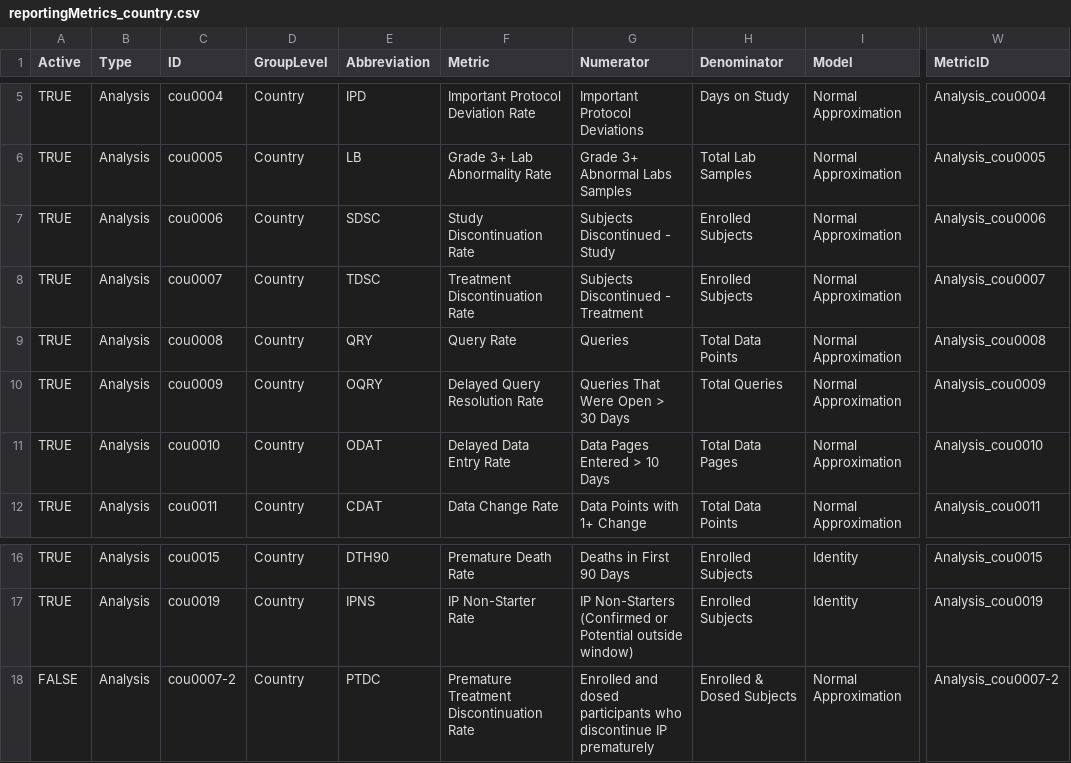
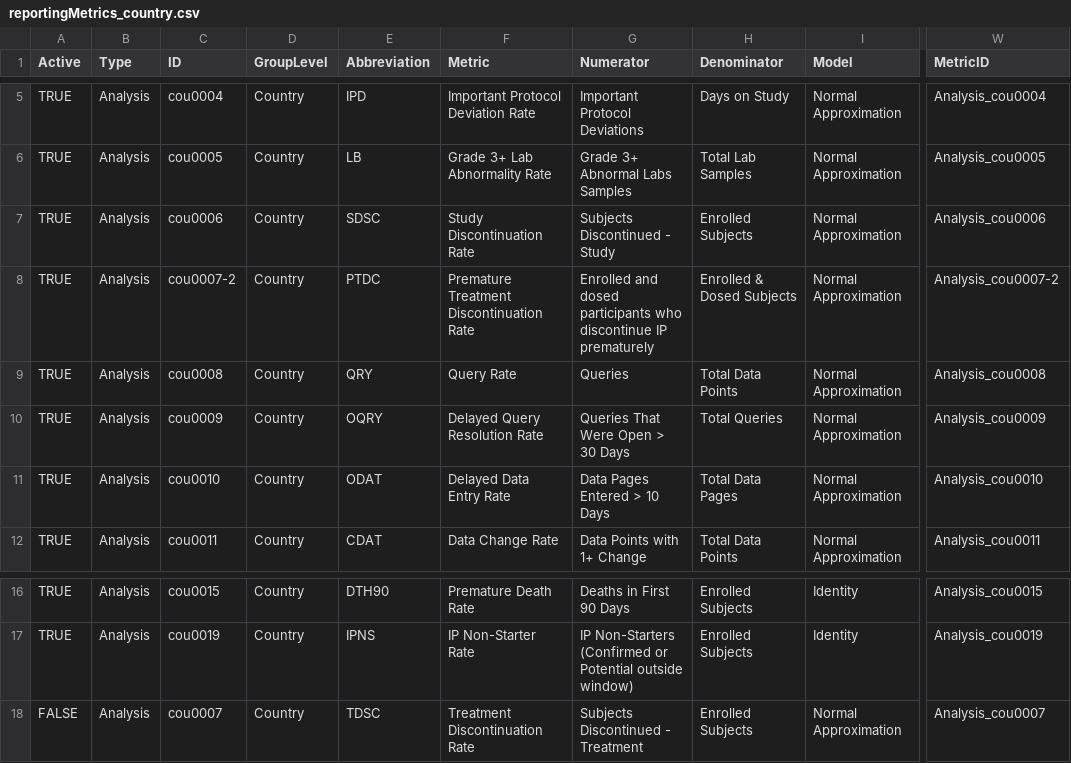
Before and after one commit to Gilead-Public/gsm.core, a CSV file: data-raw/reportingMetrics_country.csv, drawn as a sheet; only a part is shown, gaps mark what is left out; the diff names each change by its address in the sheet, - before the commit and + after, or states it on an @@ line.

```diff
--- a/data-raw/reportingMetrics_country.csv
+++ b/data-raw/reportingMetrics_country.csv
-C8 (ID): cou0007
+C8 (ID): cou0007-2
-E8 (Abbreviation): TDSC
+E8 (Abbreviation): PTDC
-F8 (Metric): Treatment Discontinuation Rate
+F8 (Metric): Premature Treatment Discontinuation Rate
-G8 (Numerator): Subjects Discontinued - Treatment
+G8 (Numerator): Enrolled and dosed participants who discontinue IP prematurely
-H8 (Denominator): Enrolled Subjects
+H8 (Denominator): Enrolled & Dosed Subjects
-W8 (MetricID): Analysis_cou0007
+W8 (MetricID): Analysis_cou0007-2
-C18 (ID): cou0007-2
+C18 (ID): cou0007
-E18 (Abbreviation): PTDC
+E18 (Abbreviation): TDSC
-F18 (Metric): Premature Treatment Discontinuation Rate
+F18 (Metric): Treatment Discontinuation Rate
-G18 (Numerator): Enrolled and dosed participants who discontinue IP prematurely
+G18 (Numerator): Subjects Discontinued - Treatment
-H18 (Denominator): Enrolled & Dosed Subjects
+H18 (Denominator): Enrolled Subjects
-W18 (MetricID): Analysis_cou0007-2
+W18 (MetricID): Analysis_cou0007
```
Also changed, not shown: data-raw/reportingGroups.csv, data-raw/reportingMetrics.csv, 14 other files.
